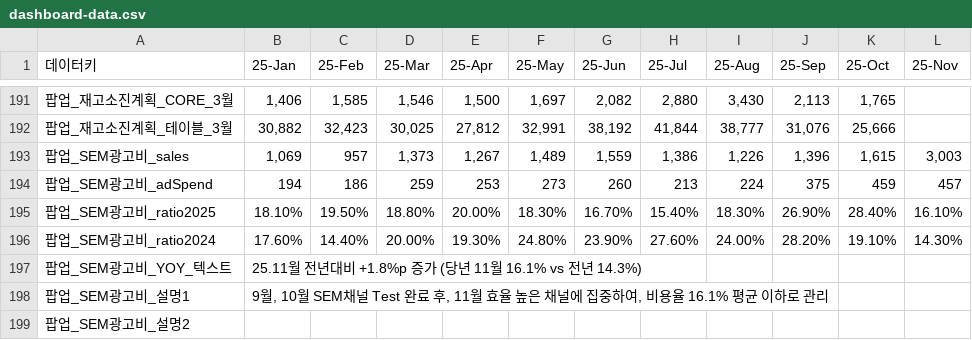
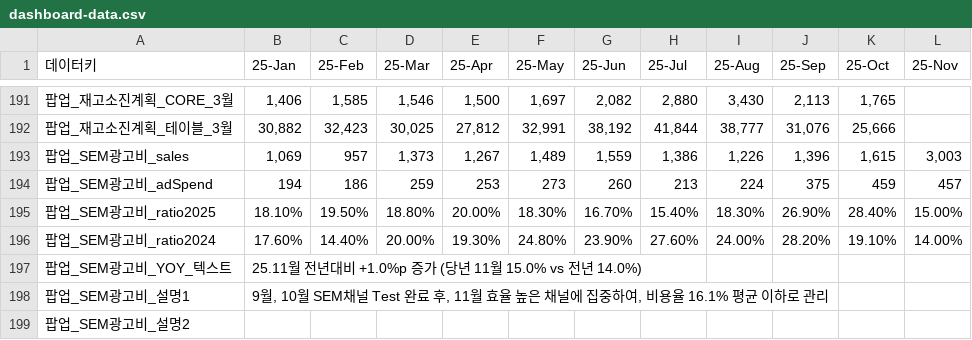
Before and after one commit to kyeongsoo88/New_stodashboard, a CSV file: frontend/public/data/dashboard-data.csv, drawn as a sheet; only a part is shown, gaps mark what is left out.

Commit message:
fix: revert SEM ad popup data to previous values (1.0%p increase)

```diff
--- a/frontend/public/data/dashboard-data.csv
+++ b/frontend/public/data/dashboard-data.csv
@@ -194,5 +194,5 @@
 팝업_SEM광고비_adSpend,194,186,259,253,273,260,213,224,375,459,457
-팝업_SEM광고비_ratio2025,18.10%,19.50%,18.80%,20.00%,18.30%,16.70%,15.40%,18.30%,26.90%,28.40%,16.10%
-팝업_SEM광고비_ratio2024,17.60%,14.40%,20.00%,19.30%,24.80%,23.90%,27.60%,24.00%,28.20%,19.10%,14.30%
-팝업_SEM광고비_YOY_텍스트,25.11월 전년대비 +1.8%p 증가 (당년 11월 16.1% vs 전년 14.3%),,,,,,,,,,
+팝업_SEM광고비_ratio2025,18.10%,19.50%,18.80%,20.00%,18.30%,16.70%,15.40%,18.30%,26.90%,28.40%,15.00%
+팝업_SEM광고비_ratio2024,17.60%,14.40%,20.00%,19.30%,24.80%,23.90%,27.60%,24.00%,28.20%,19.10%,14.00%
+팝업_SEM광고비_YOY_텍스트,25.11월 전년대비 +1.0%p 증가 (당년 11월 15.0% vs 전년 14.0%),,,,,,,,,,
 팝업_SEM광고비_설명1,"9월, 10월 SEM채널 Test 완료 후, 11월 효율 높은 채널에 집중하여, 비용율 16.1% 평균 이하로 관리",,,,,,,,,,
```
Also changed, not shown: frontend/public/data/dashboard-sample.csv.
